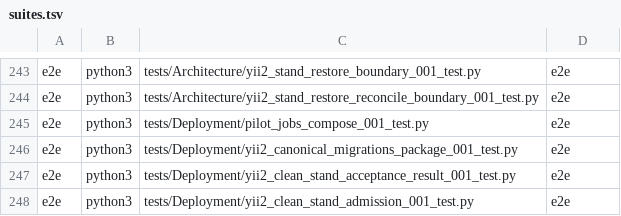
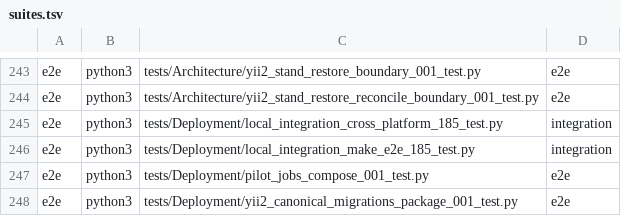
Before and after one commit to Antropophag/fmonitor-2, a TSV file: tools/verification/suites.tsv, drawn as a sheet; only a part is shown, gaps mark what is left out; the shorter side is filled out with more unchanged rows.

Commit message:
fix(local): deliver integration config across uid boundary

```diff
--- a/tools/verification/suites.tsv
+++ b/tools/verification/suites.tsv
@@ -244,2 +244,4 @@ e2e	python3	tests/Architecture/yii2_stand_restore_boundary_001_test.py	e2e
 e2e	python3	tests/Architecture/yii2_stand_restore_reconcile_boundary_001_test.py	e2e
+e2e	python3	tests/Deployment/local_integration_cross_platform_185_test.py	integration
+e2e	python3	tests/Deployment/local_integration_make_e2e_185_test.py	integration
 e2e	python3	tests/Deployment/pilot_jobs_compose_001_test.py	e2e
```
Also changed, not shown: 25 other files.
